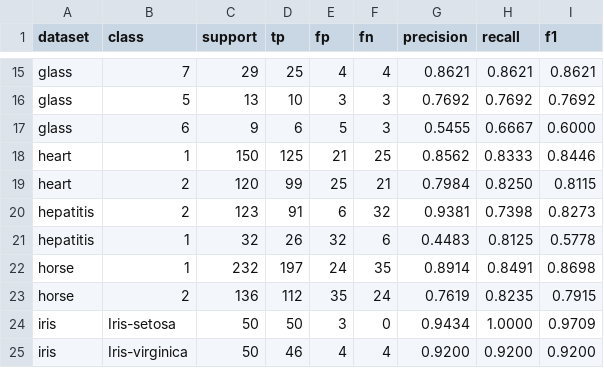
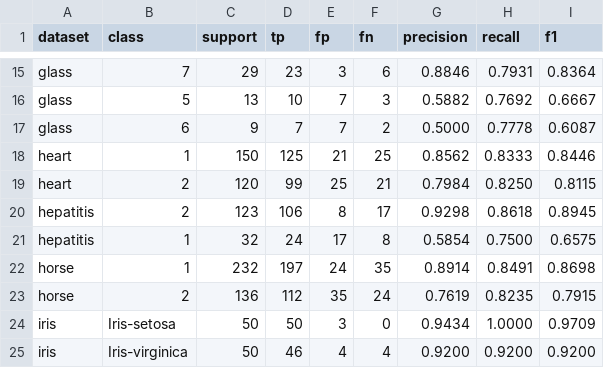
Before and after one commit to Congle666/CMAR-caitien, a CSV file: result/final_improved_per_class.csv, drawn as a sheet; only a part is shown, gaps mark what is left out; the diff covers the shown part only; the diff names each change by its address in the sheet, - before the commit and + after, or states it on an @@ line.

```diff
--- a/result/final_improved_per_class.csv
+++ b/result/final_improved_per_class.csv
-D15 (tp): 25
+D15 (tp): 23
-E15 (fp): 4
+E15 (fp): 3
-F15 (fn): 4
+F15 (fn): 6
-G15 (precision): 0.8621
+G15 (precision): 0.8846
-H15 (recall): 0.8621
+H15 (recall): 0.7931
-I15 (f1): 0.8621
+I15 (f1): 0.8364
-E16 (fp): 3
+E16 (fp): 7
-G16 (precision): 0.7692
+G16 (precision): 0.5882
-I16 (f1): 0.7692
+I16 (f1): 0.6667
-D17 (tp): 6
+D17 (tp): 7
-E17 (fp): 5
+E17 (fp): 7
-F17 (fn): 3
+F17 (fn): 2
-G17 (precision): 0.5455
+G17 (precision): 0.5000
-H17 (recall): 0.6667
+H17 (recall): 0.7778
-I17 (f1): 0.6000
+I17 (f1): 0.6087
-D20 (tp): 91
+D20 (tp): 106
-E20 (fp): 6
+E20 (fp): 8
-F20 (fn): 32
+F20 (fn): 17
-G20 (precision): 0.9381
+G20 (precision): 0.9298
-H20 (recall): 0.7398
+H20 (recall): 0.8618
-I20 (f1): 0.8273
+I20 (f1): 0.8945
-D21 (tp): 26
+D21 (tp): 24
-E21 (fp): 32
+E21 (fp): 17
-F21 (fn): 6
+F21 (fn): 8
-G21 (precision): 0.4483
+G21 (precision): 0.5854
-H21 (recall): 0.8125
+H21 (recall): 0.7500
-I21 (f1): 0.5778
+I21 (f1): 0.6575
```
Also changed, not shown: 67 edited cells elsewhere in this file, result/final_improved.csv, 4 other files.
